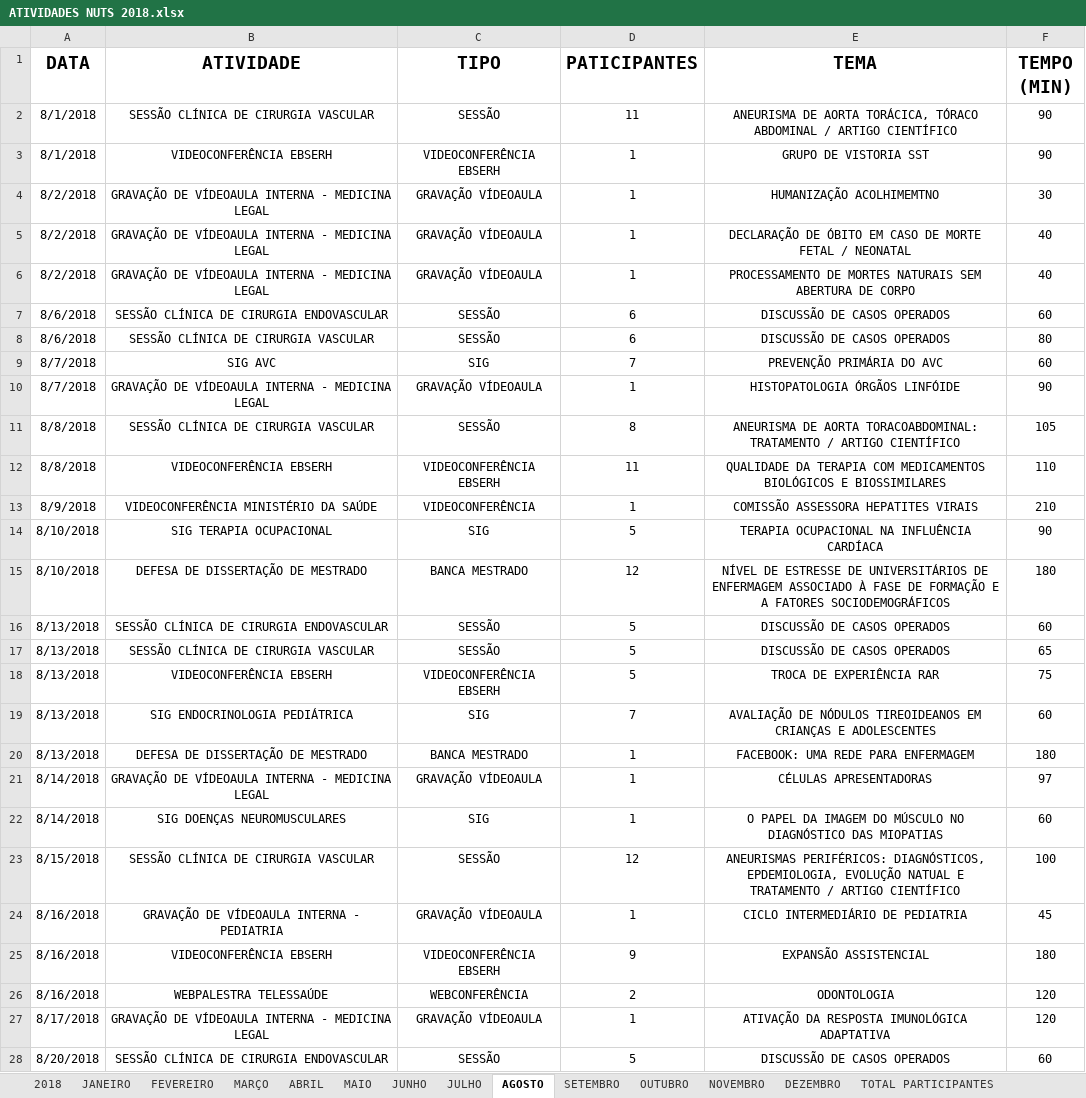
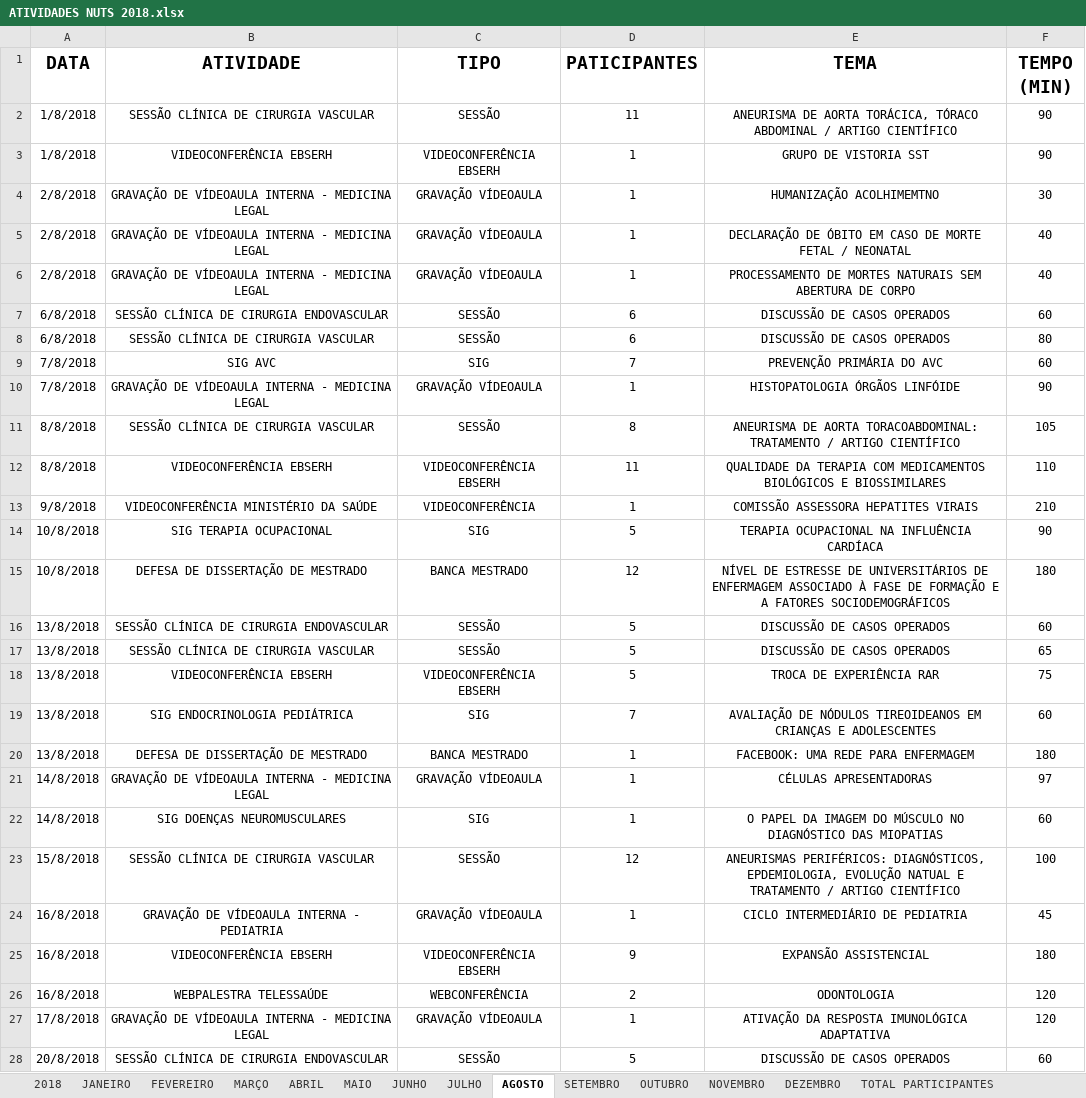
Before and after one commit to SamuelEngComp/RevisandoPython, an Excel workbook: CAP-20/ATIVIDADES NUTS 2018.xlsx, sheet AGOSTO, drawn as a sheet; only a part is shown; values as stored, in another font and other column widths than the file's, no borders; charts and pictures and conditional formats not drawn; the diff covers the shown part only; the diff names each change by its address in the sheet, - before the commit and + after, or states it on an @@ line.

```diff
--- a/CAP-20/ATIVIDADES NUTS 2018.xlsx (sheet AGOSTO)
+++ b/CAP-20/ATIVIDADES NUTS 2018.xlsx (sheet AGOSTO)
-A2:A3 (DATA): 8/1/2018
+A2:A3 (DATA): 1/8/2018
-A4:A6 (DATA): 8/2/2018
+A4:A6 (DATA): 2/8/2018
-A7:A8 (DATA): 8/6/2018
+A7:A8 (DATA): 6/8/2018
-A9:A10 (DATA): 8/7/2018
+A9:A10 (DATA): 7/8/2018
-A13 (DATA): 8/9/2018
+A13 (DATA): 9/8/2018
-A14:A15 (DATA): 8/10/2018
+A14:A15 (DATA): 10/8/2018
-A16:A20 (DATA): 8/13/2018
+A16:A20 (DATA): 13/8/2018
-A21:A22 (DATA): 8/14/2018
+A21:A22 (DATA): 14/8/2018
-A23 (DATA): 8/15/2018
+A23 (DATA): 15/8/2018
-A24:A26 (DATA): 8/16/2018
+A24:A26 (DATA): 16/8/2018
-A27 (DATA): 8/17/2018
+A27 (DATA): 17/8/2018
-A28 (DATA): 8/20/2018
+A28 (DATA): 20/8/2018
```
Also changed, not shown: 24 edited cells elsewhere in this sheet, sheet 2018, sheet JULHO, sheet MARÇO, sheet MAIO, sheet NOVEMBRO, sheet JUNHO, 6 more sheets, hidden cells, charts or pictures, 20 other files.
